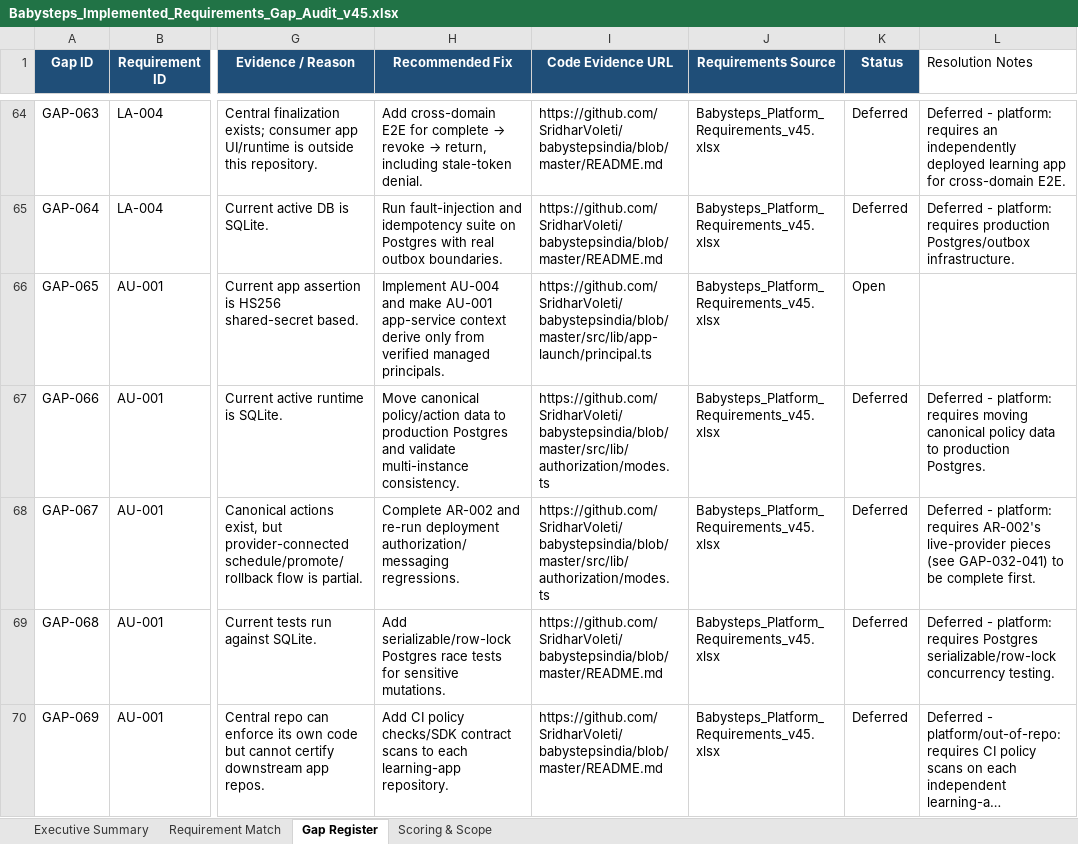
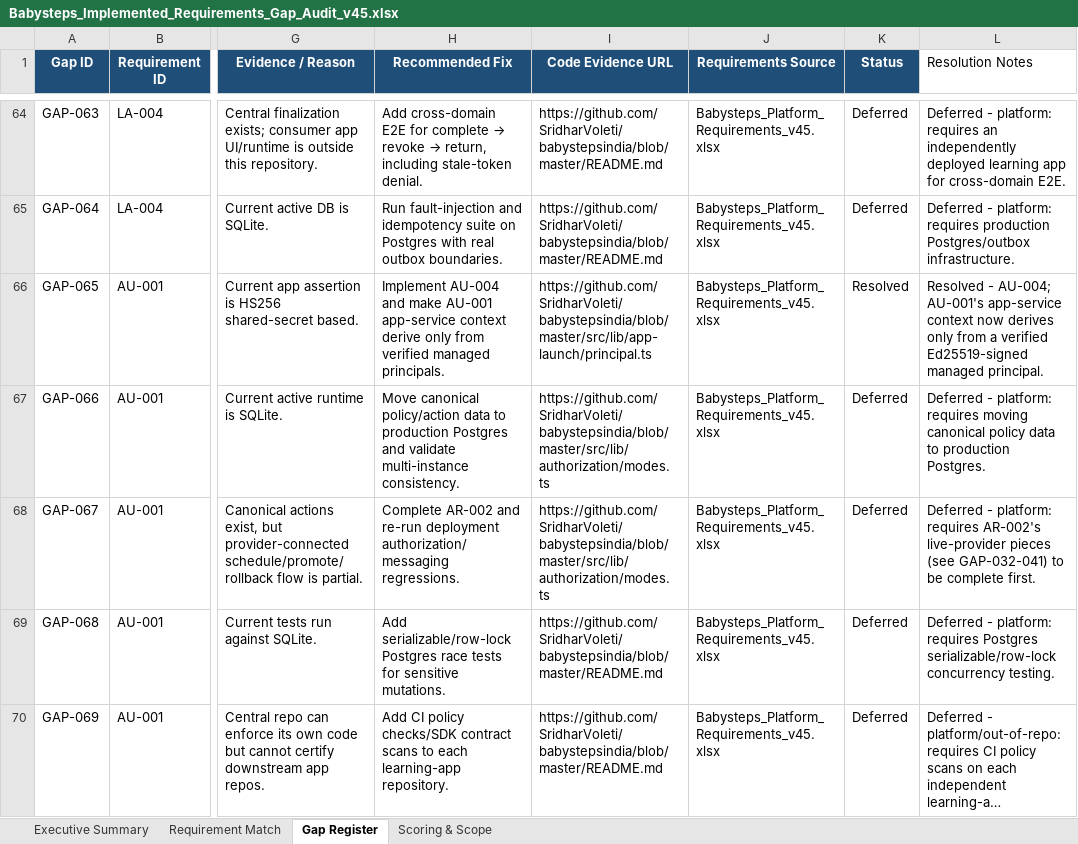
Before and after one commit to SridharVoleti/babystepsindia, an Excel workbook: Requirements/Babysteps_Implemented_Requirements_Gap_Audit_v45.xlsx, sheet Gap Register, drawn as a sheet; only a part is shown, gaps mark what is left out; long unchanged cells end in …; values as stored, in another font and other column widths than the file's, no borders; conditional formats and table styles not drawn; the diff covers the shown part only; the diff names each change by its address in the sheet, - before the commit and + after, or states it on an @@ line.

```diff
--- a/Requirements/Babysteps_Implemented_Requirements_Gap_Audit_v45.xlsx (sheet Gap Register)
+++ b/Requirements/Babysteps_Implemented_Requirements_Gap_Audit_v45.xlsx (sheet Gap Register)
-K66 (Status): Open
+K66 (Status): Resolved
-L66 (Resolution Notes): (empty)
+L66 (Resolution Notes): Resolved - AU-004; AU-001's app-service context now derives only from a verified Ed25519-signed managed principal.
```
Also changed, not shown: 76 edited cells elsewhere in this sheet, 1 other file.
